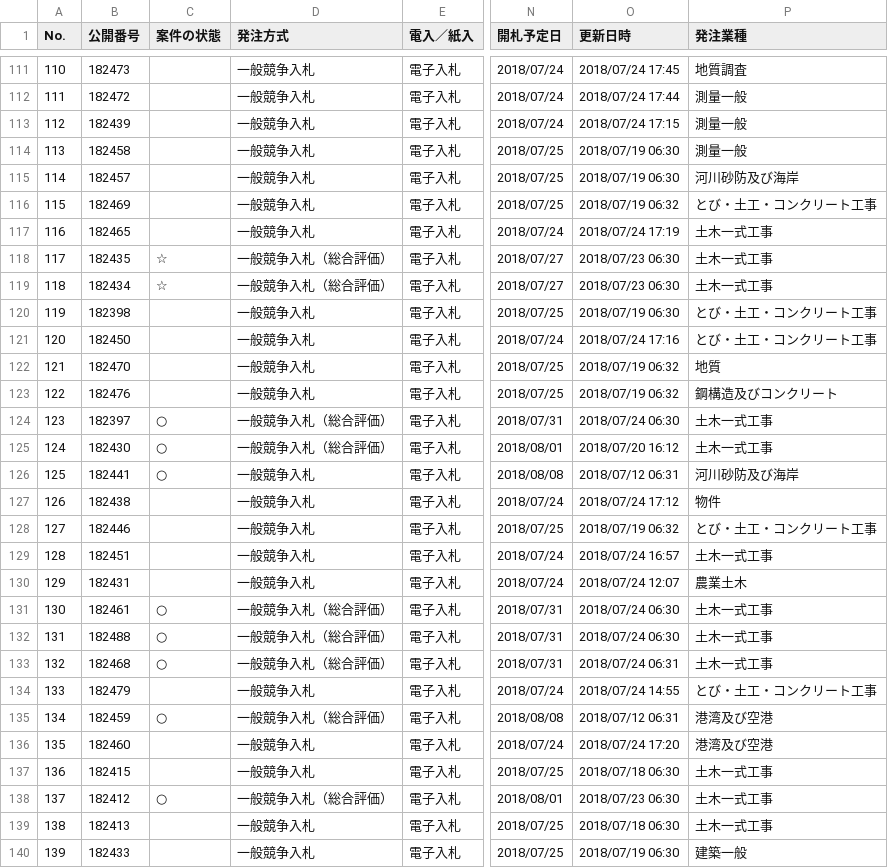
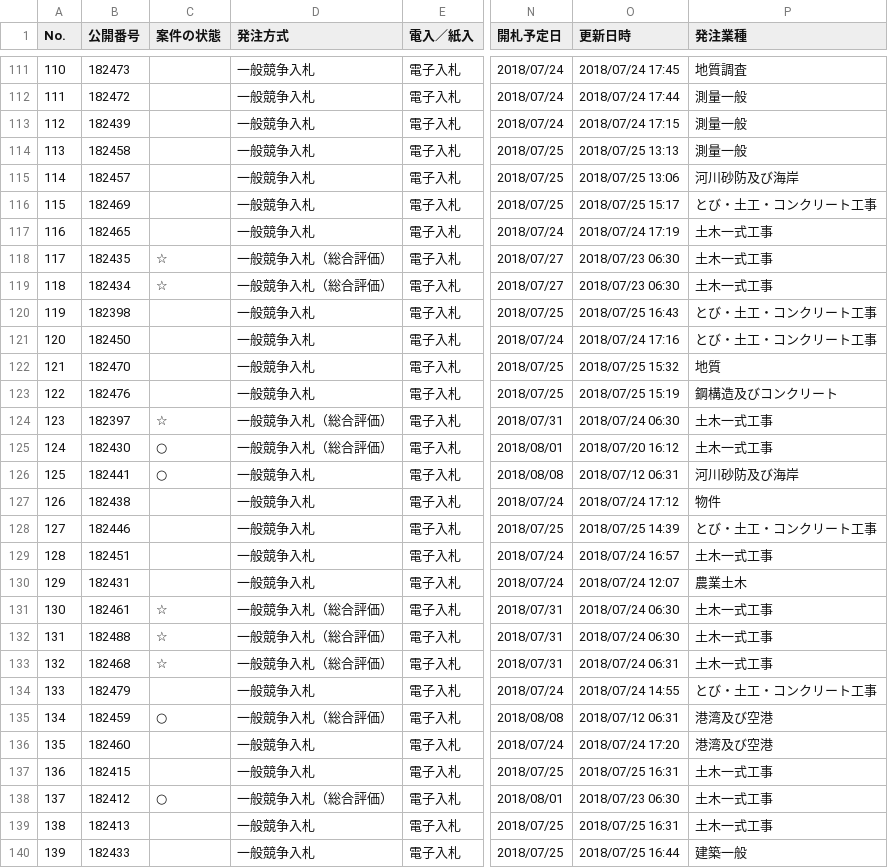
Before and after one commit to wakayama-pref-org/bid_information_system, a CSV file: csv/bid_information_system.csv, drawn as a sheet; only a part is shown, gaps mark what is left out; the diff covers the shown part only; the diff names each change by its address in the sheet, - before the commit and + after, or states it on an @@ line.

```diff
--- a/csv/bid_information_system.csv
+++ b/csv/bid_information_system.csv
-O114 (更新日時): 2018/07/19 06:30
+O114 (更新日時): 2018/07/25 13:13
-O115 (更新日時): 2018/07/19 06:30
+O115 (更新日時): 2018/07/25 13:06
-O116 (更新日時): 2018/07/19 06:32
+O116 (更新日時): 2018/07/25 15:17
-O120 (更新日時): 2018/07/19 06:30
+O120 (更新日時): 2018/07/25 16:43
-O122 (更新日時): 2018/07/19 06:32
+O122 (更新日時): 2018/07/25 15:32
-O123 (更新日時): 2018/07/19 06:32
+O123 (更新日時): 2018/07/25 15:19
-C124 (案件の状態): ○
+C124 (案件の状態): ☆
-O128 (更新日時): 2018/07/19 06:32
+O128 (更新日時): 2018/07/25 14:39
-C131:C133 (案件の状態): ○
+C131:C133 (案件の状態): ☆
-O137 (更新日時): 2018/07/18 06:30
+O137 (更新日時): 2018/07/25 16:31
-O139 (更新日時): 2018/07/18 06:30
+O139 (更新日時): 2018/07/25 16:31
-O140 (更新日時): 2018/07/19 06:30
+O140 (更新日時): 2018/07/25 16:44
```
Also changed, not shown: 149 edited cells elsewhere in this file, 1 other file.
